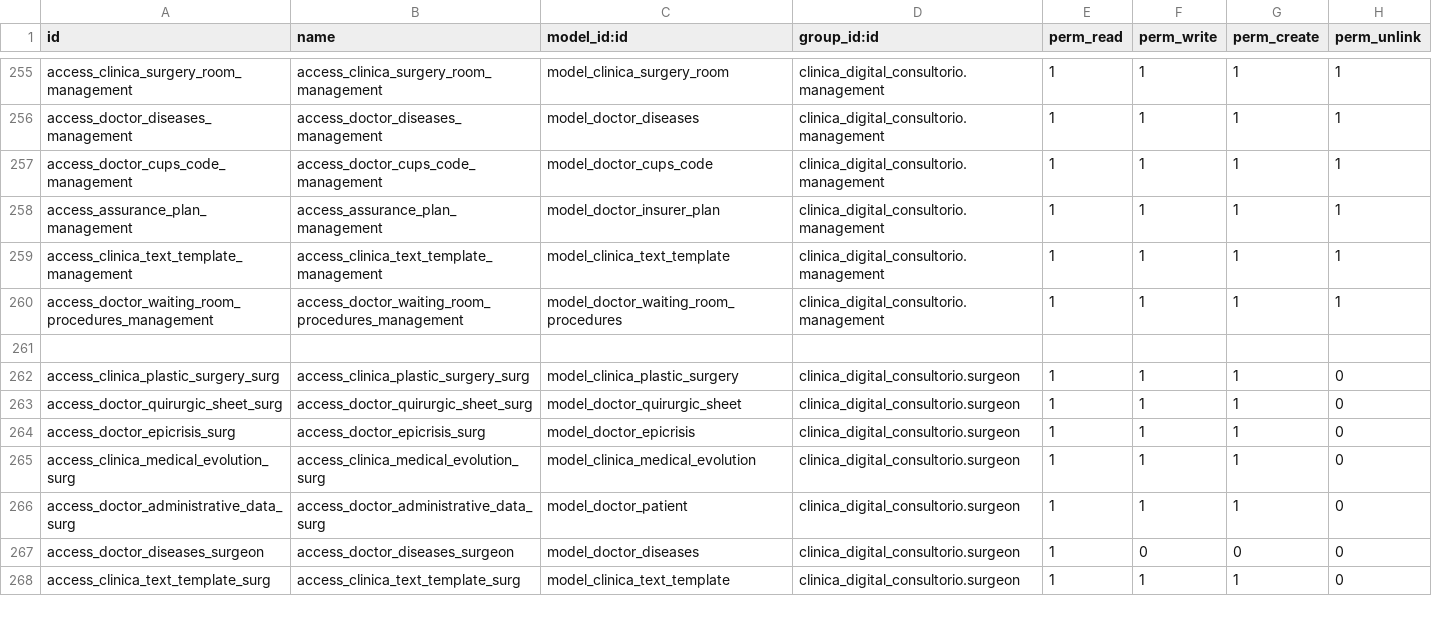
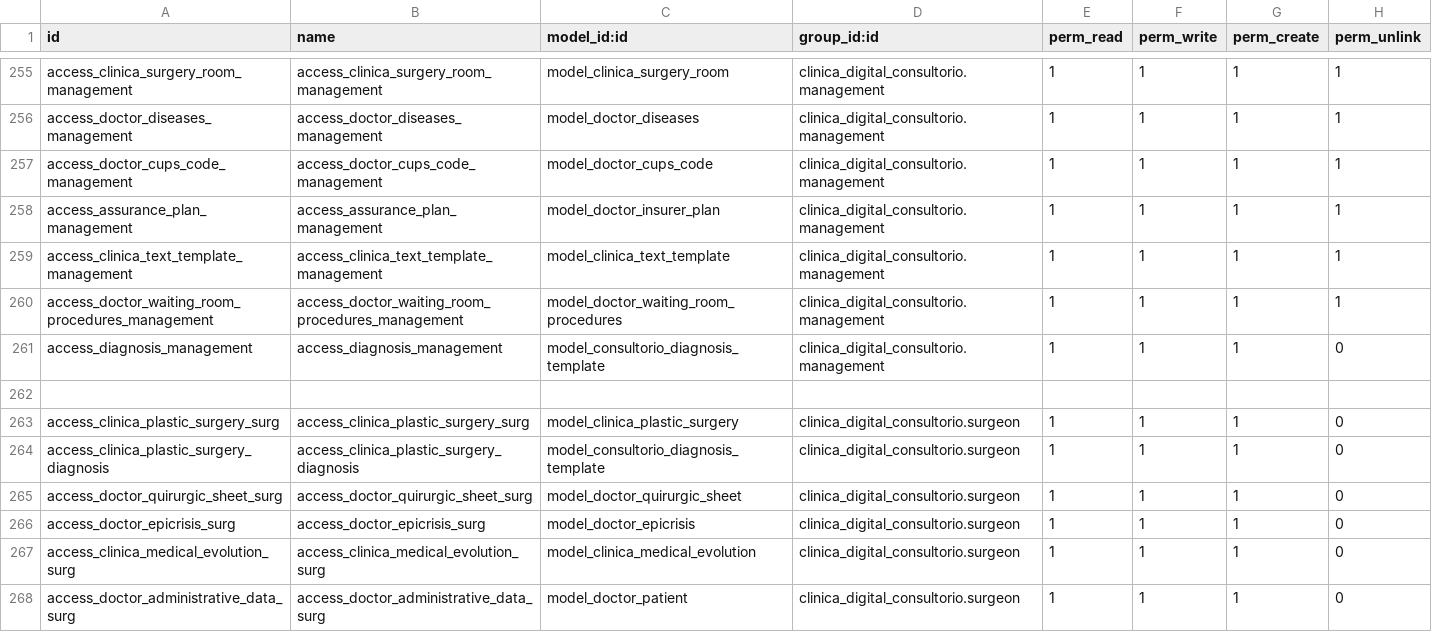
Before and after one commit to proyecto-evoluzion/clinica_digital_consultorio, a CSV file: security/ir.model.access.csv, drawn as a sheet; only a part is shown, gaps mark what is left out; the shorter side is filled out with more unchanged rows; the diff names each change by its address in the sheet, - before the commit and + after, or states it on an @@ line.

```diff
--- a/security/ir.model.access.csv
+++ b/security/ir.model.access.csv
+row 261: access_diagnosis_management | access_diagnosis_management | model_consultorio_diagnosis_template | clinica_digital_consultorio.management | 1 | 1 | 1 | 0
+row 264: access_clinica_plastic_surgery_diagnosis | access_clinica_plastic_surgery_diagnosis | model_consultorio_diagnosis_template | clinica_digital_consultorio.surgeon | 1 | 1 | 1 | 0
```
Also changed, not shown: 3 other files.
